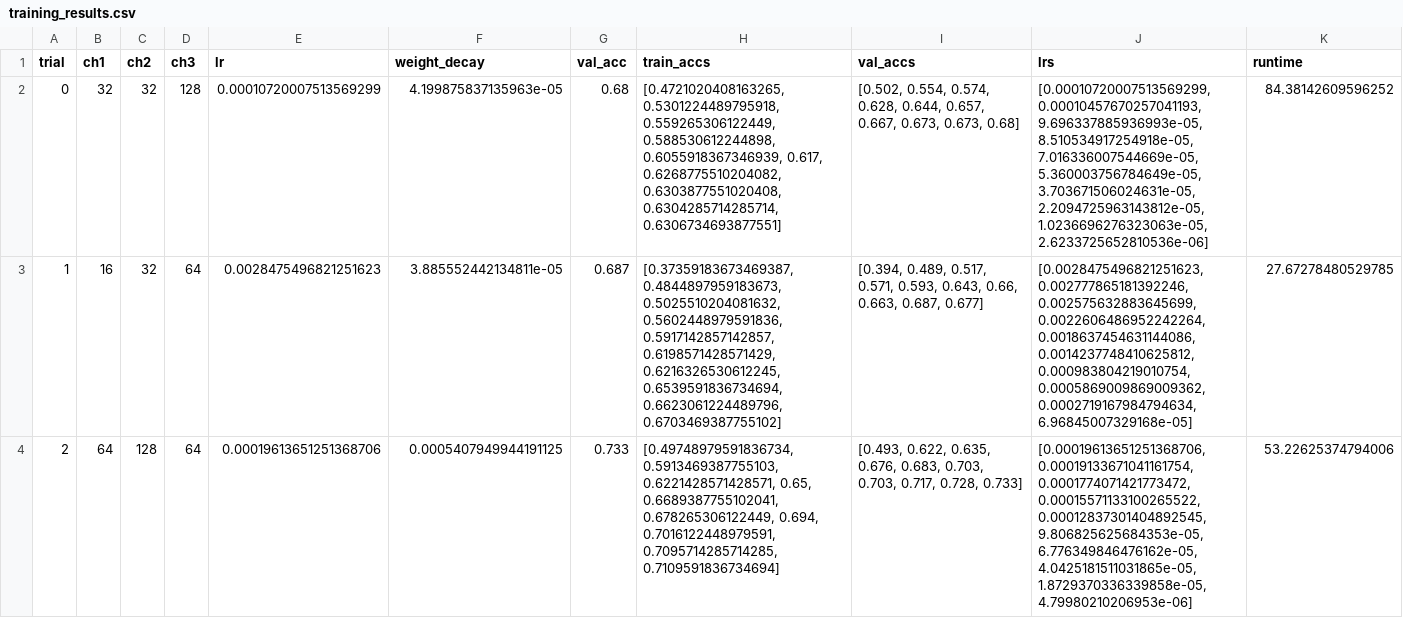
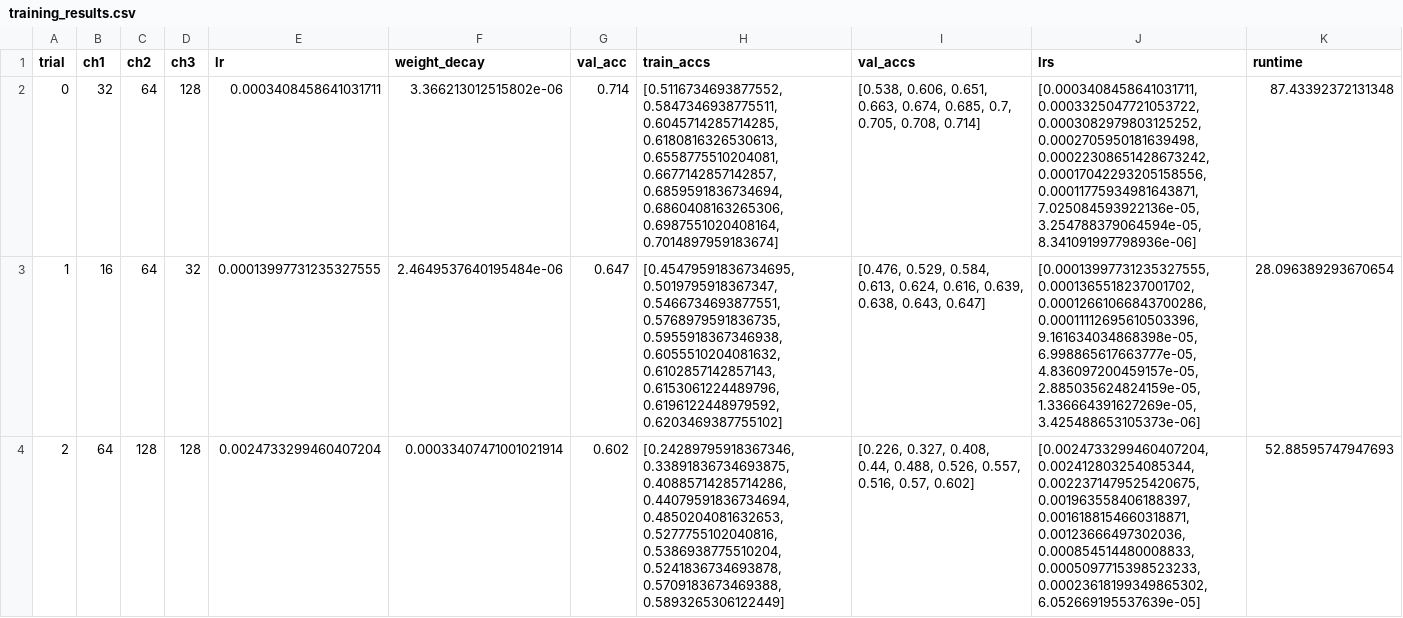
Before and after one commit to JaxRaffnix/Neuronale-Netze, a CSV file: training_results.csv, drawn as a sheet; only a part is shown; the diff covers the shown part only.

```diff
--- a/training_results.csv
+++ b/training_results.csv
@@ -1,4 +1,4 @@
 trial,ch1,ch2,ch3,lr,weight_decay,val_acc,train_accs,val_accs,lrs,runtime
-0,32,32,128,0.00010720007513569299,4.199875837135963e-05,0.68,"[0.4721020408163265, 0.5301224489795918, 0.559265306122449, 0.588530612244898, 0.6055918367346939, 0.617, 0.6268775510204082, 0.6303877551020408, 0.6304285714285714, 0.6306734693877551]","[0.502, 0.554, 0.574, 0.628, 0.644, 0.657, 0.667, 0.673, 0.673, 0.68]","[0.00010720007513569299, 0.00010457670257041193, 9.696337885936993e-05, 8.510534917254918e-05, 7.016336007544669e-05, 5.360003756784649e-05, 3.703671506024631e-05, 2.2094725963143812e-05, 1.0236696276323063e-05, 2.6233725652810536e-06]",84.38142609596252
-1,16,32,64,0.0028475496821251623,3.885552442134811e-05,0.687,"[0.37359183673469387, 0.4844897959183673, 0.5025510204081632, 0.5602448979591836, 0.5917142857142857, 0.6198571428571429, 0.6216326530612245, 0.6539591836734694, 0.6623061224489796, 0.6703469387755102]","[0.394, 0.489, 0.517, 0.571, 0.593, 0.643, 0.66, 0.663, 0.687, 0.677]","[0.0028475496821251623, 0.002777865181392246, 0.002575632883645699, 0.0022606486952242264, 0.0018637454631144086, 0.0014237748410625812, 0.000983804219010754, 0.0005869009869009362, 0.0002719167984794634, 6.96845007329168e-05]",27.67278480529785
-2,64,128,64,0.00019613651251368706,0.0005407949944191125,0.733,"[0.49748979591836734, 0.5913469387755103, 0.6221428571428571, 0.65, 0.6689387755102041, 0.678265306122449, 0.694, 0.7016122448979591, 0.7095714285714285, 0.7109591836734694]","[0.493, 0.622, 0.635, 0.676, 0.683, 0.703, 0.703, 0.717, 0.728, 0.733]","[0.00019613651251368706, 0.00019133671041161754, 0.0001774071421773472, 0.00015571133100265522, 0.00012837301404892545, 9.806825625684353e-05, 6.776349846476162e-05, 4.0425181511031865e-05, 1.8729370336339858e-05, 4.79980210206953e-06]",53.22625374794006
+0,32,64,128,0.0003408458641031711,3.366213012515802e-06,0.714,"[0.5116734693877552, 0.5847346938775511, 0.6045714285714285, 0.6180816326530613, 0.6558775510204081, 0.6677142857142857, 0.6859591836734694, 0.6860408163265306, 0.6987551020408164, 0.7014897959183674]","[0.538, 0.606, 0.651, 0.663, 0.674, 0.685, 0.7, 0.705, 0.708, 0.714]","[0.0003408458641031711, 0.0003325047721053722, 0.0003082979803125252, 0.0002705950181639498, 0.00022308651428673242, 0.00017042293205158556, 0.00011775934981643871, 7.025084593922136e-05, 3.254788379064594e-05, 8.341091997798936e-06]",87.43392372131348
+1,16,64,32,0.00013997731235327555,2.4649537640195484e-06,0.647,"[0.45479591836734695, 0.5019795918367347, 0.5466734693877551, 0.5768979591836735, 0.5955918367346938, 0.6055510204081632, 0.6102857142857143, 0.6153061224489796, 0.6196122448979592, 0.6203469387755102]","[0.476, 0.529, 0.584, 0.613, 0.624, 0.616, 0.639, 0.638, 0.643, 0.647]","[0.00013997731235327555, 0.0001365518237001702, 0.00012661066843700286, 0.00011112695610503396, 9.161634034868398e-05, 6.998865617663777e-05, 4.836097200459157e-05, 2.885035624824159e-05, 1.336664391627269e-05, 3.425488653105373e-06]",28.096389293670654
+2,64,128,128,0.0024733299460407204,0.00033407471001021914,0.602,"[0.24289795918367346, 0.33891836734693875, 0.40885714285714286, 0.44079591836734694, 0.4850204081632653, 0.5277755102040816, 0.5386938775510204, 0.5241836734693878, 0.5709183673469388, 0.5893265306122449]","[0.226, 0.327, 0.408, 0.44, 0.488, 0.526, 0.557, 0.516, 0.57, 0.602]","[0.0024733299460407204, 0.002412803254085344, 0.0022371479525420675, 0.001963558406188397, 0.0016188154660318871, 0.00123666497302036, 0.000854514480008833, 0.0005097715398523233, 0.00023618199349865302, 6.052669195537639e-05]",52.88595747947693
```
Also changed, not shown: 148 edited cells elsewhere in this file, 18 other files.
